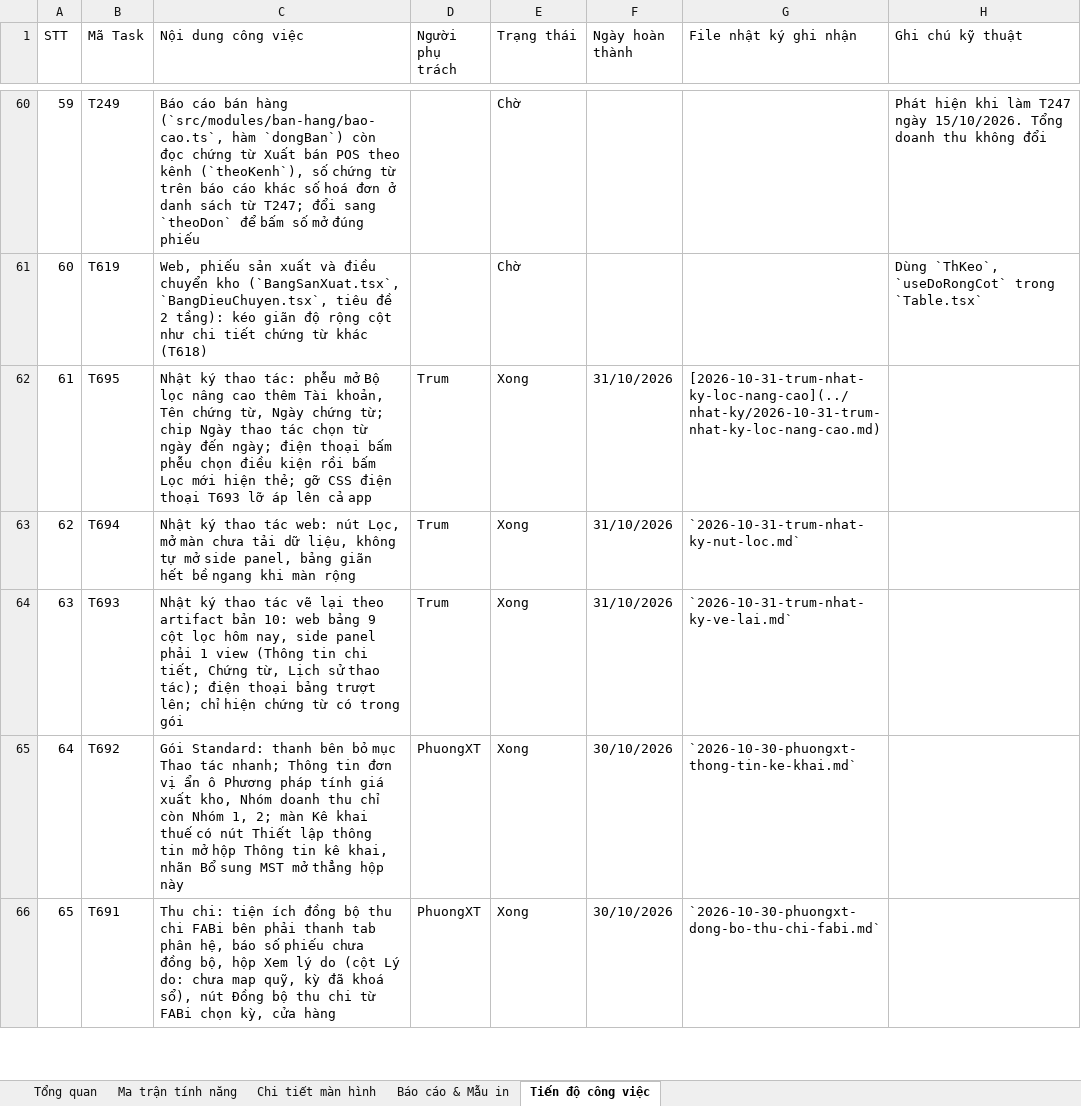
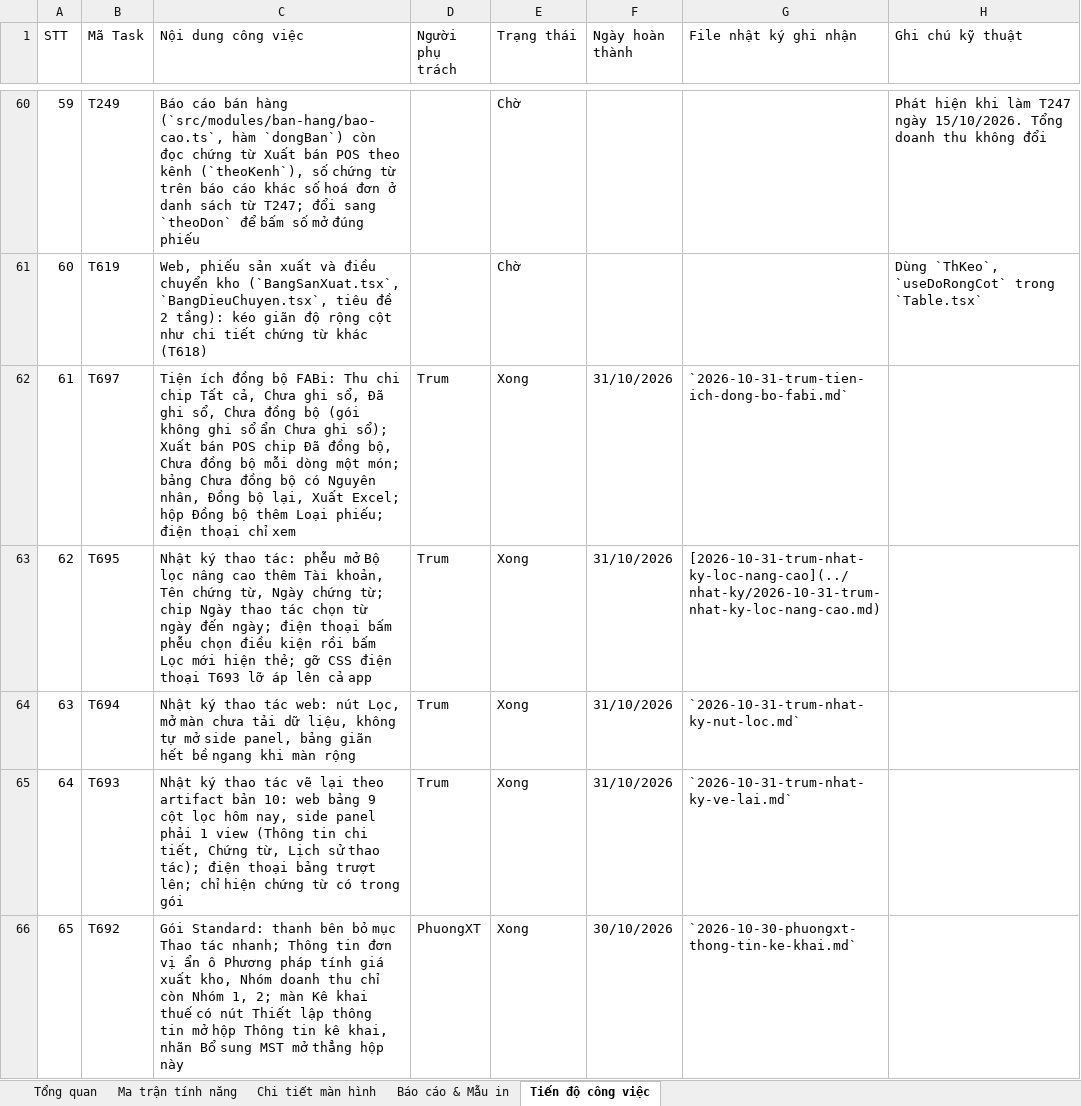
Before and after one commit to trungkhanhduong93/iaccdemo, an Excel workbook: docs/IACC-Cloud-Chi-Tiet-He-Thong.xlsx, sheet Tiến độ công việc, drawn as a sheet; only a part is shown, gaps mark what is left out; the shorter side is filled out with more unchanged rows; values as stored, in another font and other column widths than the file's, no cell formats; addresses are those after the commit; the diff names each change by its address in the sheet, - before the commit and + after, or states it on an @@ line.

```diff
--- a/docs/IACC-Cloud-Chi-Tiet-He-Thong.xlsx (sheet Tiến độ công việc)
+++ b/docs/IACC-Cloud-Chi-Tiet-He-Thong.xlsx (sheet Tiến độ công việc)
+row 62: 61 | T697 | Tiện ích đồng bộ FABi: Thu chi chip Tất cả, Chưa ghi sổ, Đã ghi sổ, Chưa đồng bộ (gói không ghi sổ ẩn Chưa ghi sổ); Xuất bán POS chip Đã đồng bộ, Chưa đồng bộ mỗi dòng một món; bảng Chưa đồng bộ có Nguyên nhân, Đồng bộ lại, Xuất Excel; hộp Đồng bộ thêm Loại phiếu; điện thoại chỉ xem | Trum | Xong | 31/10/2026 | `2026-10-31-trum-tien-ich-dong-bo-fabi.md`
@@ column A (STT) renumbered from row 63 down @@
```
Also changed, not shown: sheet Tổng quan, cell formats, 13 other files.
